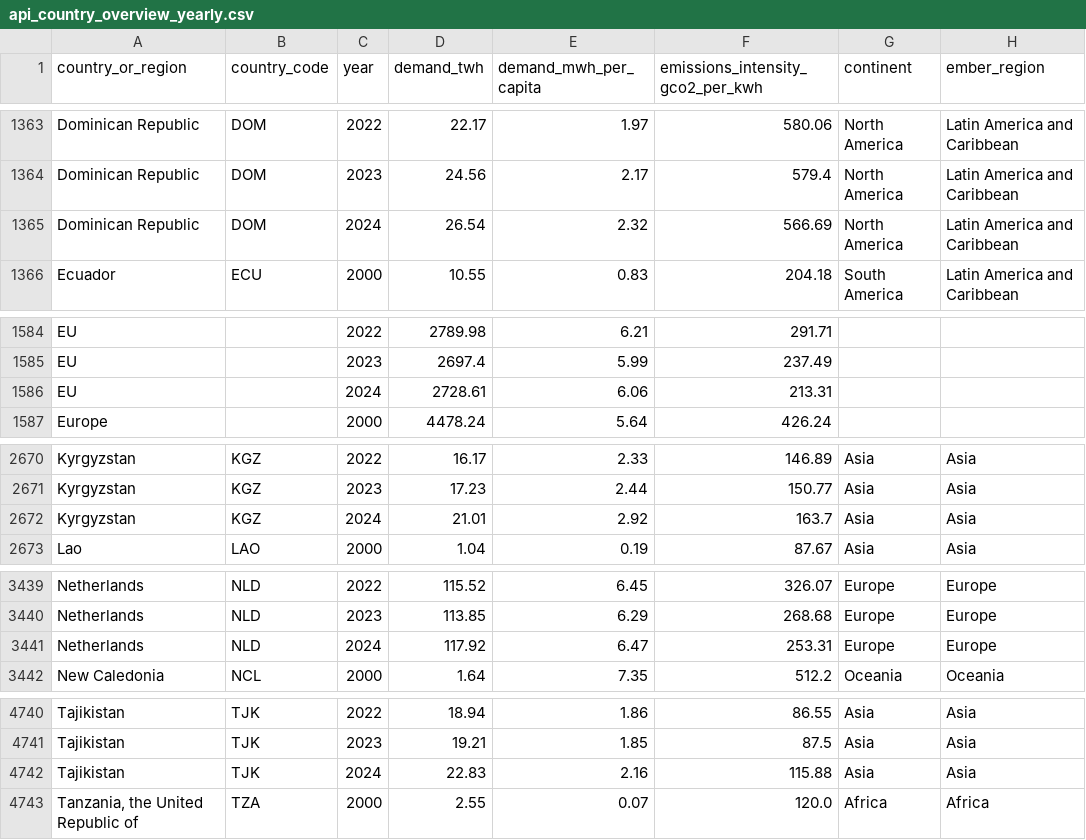
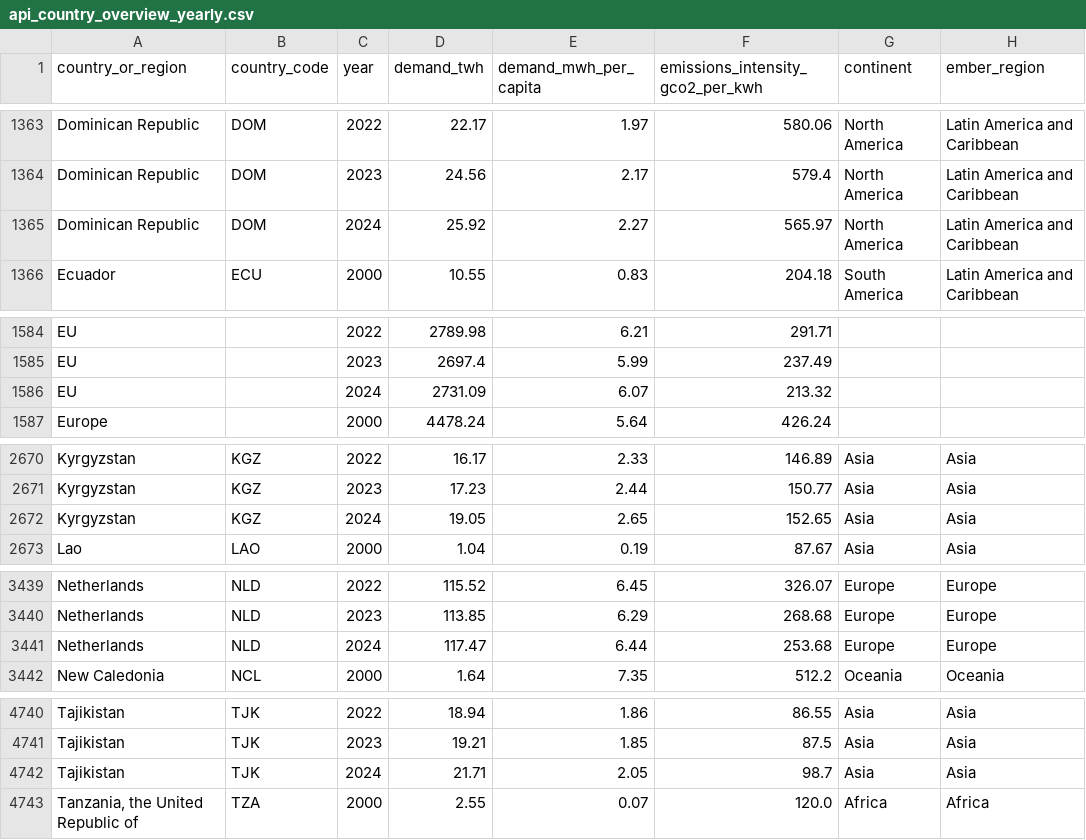
Before and after one commit to ember-energy/ember-data-api, a CSV file: data/api_country_overview_yearly.csv, drawn as a sheet; only a part is shown, gaps mark what is left out; the diff covers the shown part only; the diff names each change by its address in the sheet, - before the commit and + after, or states it on an @@ line.

```diff
--- a/data/api_country_overview_yearly.csv
+++ b/data/api_country_overview_yearly.csv
-D1365 (demand_twh): 26.54
+D1365 (demand_twh): 25.92
-E1365 (demand_mwh_per_capita): 2.32
+E1365 (demand_mwh_per_capita): 2.27
-F1365 (emissions_intensity_gco2_per_kwh): 566.69
+F1365 (emissions_intensity_gco2_per_kwh): 565.97
-D1586 (demand_twh): 2728.61
+D1586 (demand_twh): 2731.09
-E1586 (demand_mwh_per_capita): 6.06
+E1586 (demand_mwh_per_capita): 6.07
-F1586 (emissions_intensity_gco2_per_kwh): 213.31
+F1586 (emissions_intensity_gco2_per_kwh): 213.32
-D2672 (demand_twh): 21.01
+D2672 (demand_twh): 19.05
-E2672 (demand_mwh_per_capita): 2.92
+E2672 (demand_mwh_per_capita): 2.65
-F2672 (emissions_intensity_gco2_per_kwh): 163.7
+F2672 (emissions_intensity_gco2_per_kwh): 152.65
-D3441 (demand_twh): 117.92
+D3441 (demand_twh): 117.47
-E3441 (demand_mwh_per_capita): 6.47
+E3441 (demand_mwh_per_capita): 6.44
-F3441 (emissions_intensity_gco2_per_kwh): 253.31
+F3441 (emissions_intensity_gco2_per_kwh): 253.68
-D4742 (demand_twh): 22.83
+D4742 (demand_twh): 21.71
-E4742 (demand_mwh_per_capita): 2.16
+E4742 (demand_mwh_per_capita): 2.05
-F4742 (emissions_intensity_gco2_per_kwh): 115.88
+F4742 (emissions_intensity_gco2_per_kwh): 98.7
```
Also changed, not shown: 81 edited cells elsewhere in this file, 2 other files.
